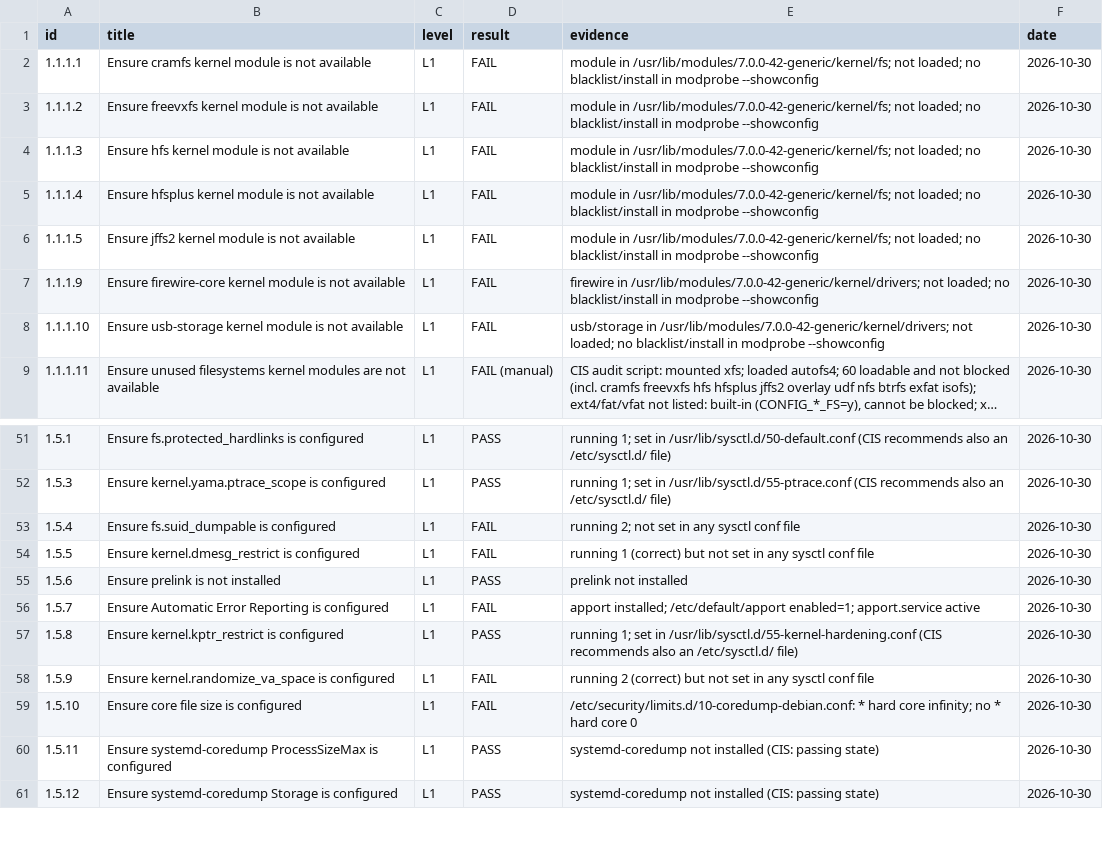
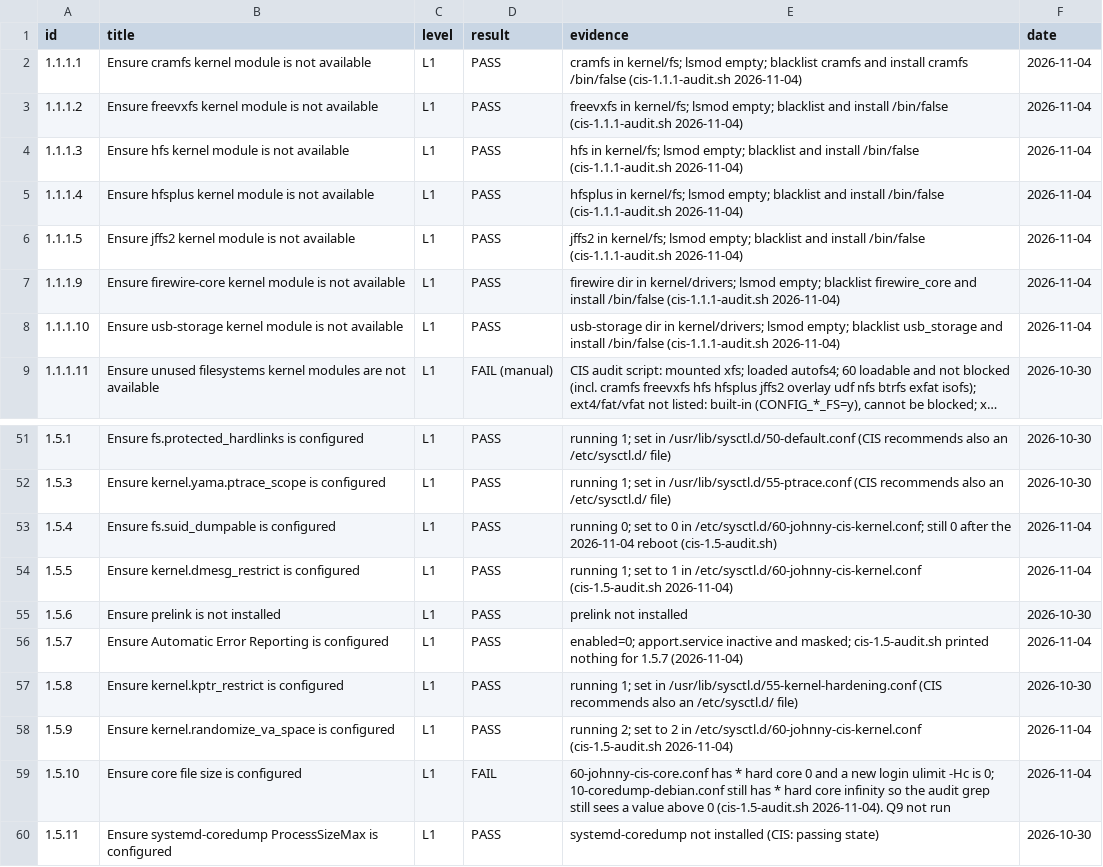
Before and after one commit to ajeswint/strix-halo-johnny, a CSV file: docs/cis-26.04-l1-results.csv, drawn as a sheet; only a part is shown, gaps mark what is left out; the shorter side is filled out with more unchanged rows; long unchanged cells end in …; the diff covers the shown part only; the diff names each change by its address in the sheet, - before the commit and + after, or states it on an @@ line.

```diff
--- a/docs/cis-26.04-l1-results.csv
+++ b/docs/cis-26.04-l1-results.csv
-D2:D8 (result): FAIL
+D2:D8 (result): PASS
-E2 (evidence): module in /usr/lib/modules/7.0.0-42-generic/kernel/fs; not loaded; no blacklist/install in modprobe --showconfig
+E2 (evidence): cramfs in kernel/fs; lsmod empty; blacklist cramfs and install cramfs /bin/false (cis-1.1.1-audit.sh 2026-11-04)
-F2:F8 (date): 2026-10-30
+F2:F8 (date): 2026-11-04
-E3 (evidence): module in /usr/lib/modules/7.0.0-42-generic/kernel/fs; not loaded; no blacklist/install in modprobe --showconfig
+E3 (evidence): freevxfs in kernel/fs; lsmod empty; blacklist and install /bin/false (cis-1.1.1-audit.sh 2026-11-04)
-E4 (evidence): module in /usr/lib/modules/7.0.0-42-generic/kernel/fs; not loaded; no blacklist/install in modprobe --showconfig
+E4 (evidence): hfs in kernel/fs; lsmod empty; blacklist and install /bin/false (cis-1.1.1-audit.sh 2026-11-04)
-E5 (evidence): module in /usr/lib/modules/7.0.0-42-generic/kernel/fs; not loaded; no blacklist/install in modprobe --showconfig
+E5 (evidence): hfsplus in kernel/fs; lsmod empty; blacklist and install /bin/false (cis-1.1.1-audit.sh 2026-11-04)
-E6 (evidence): module in /usr/lib/modules/7.0.0-42-generic/kernel/fs; not loaded; no blacklist/install in modprobe --showconfig
+E6 (evidence): jffs2 in kernel/fs; lsmod empty; blacklist and install /bin/false (cis-1.1.1-audit.sh 2026-11-04)
-E7 (evidence): firewire in /usr/lib/modules/7.0.0-42-generic/kernel/drivers; not loaded; no blacklist/install in modprobe --showconfig
+E7 (evidence): firewire dir in kernel/drivers; lsmod empty; blacklist firewire_core and install /bin/false (cis-1.1.1-audit.sh 2026-11-04)
-E8 (evidence): usb/storage in /usr/lib/modules/7.0.0-42-generic/kernel/drivers; not loaded; no blacklist/install in modprobe --showconfig
+E8 (evidence): usb-storage dir in kernel/drivers; lsmod empty; blacklist usb_storage and install /bin/false (cis-1.1.1-audit.sh 2026-11-04)
-D53:D54 (result): FAIL
+D53:D54 (result): PASS
-E53 (evidence): running 2; not set in any sysctl conf file
+E53 (evidence): running 0; set to 0 in /etc/sysctl.d/60-johnny-cis-kernel.conf; still 0 after the 2026-11-04 reboot (cis-1.5-audit.sh)
-F53:F54 (date): 2026-10-30
+F53:F54 (date): 2026-11-04
-E54 (evidence): running 1 (correct) but not set in any sysctl conf file
+E54 (evidence): running 1; set to 1 in /etc/sysctl.d/60-johnny-cis-kernel.conf (cis-1.5-audit.sh 2026-11-04)
-D56 (result): FAIL
+D56 (result): PASS
-E56 (evidence): apport installed; /etc/default/apport enabled=1; apport.service active
+E56 (evidence): enabled=0; apport.service inactive and masked; cis-1.5-audit.sh printed nothing for 1.5.7 (2026-11-04)
-F56 (date): 2026-10-30
+F56 (date): 2026-11-04
-D58 (result): FAIL
+D58 (result): PASS
-E58 (evidence): running 2 (correct) but not set in any sysctl conf file
+E58 (evidence): running 2; set to 2 in /etc/sysctl.d/60-johnny-cis-kernel.conf (cis-1.5-audit.sh 2026-11-04)
-F58:F59 (date): 2026-10-30
+F58:F59 (date): 2026-11-04
-E59 (evidence): /etc/security/limits.d/10-coredump-debian.conf: * hard core infinity; no * hard core 0
+E59 (evidence): 60-johnny-cis-core.conf has * hard core 0 and a new login ulimit -Hc is 0; 10-coredump-debian.conf still has * hard core infinity so the audit grep still sees a value above 0 (cis-1.5-audit.sh 2026-11-04). Q9 not run
```
Also changed, not shown: 57 edited cells elsewhere in this file, docs/sessions/Johnny_CIS_Fix_Session_Log_2026-11-03.csv, 2 other files.
